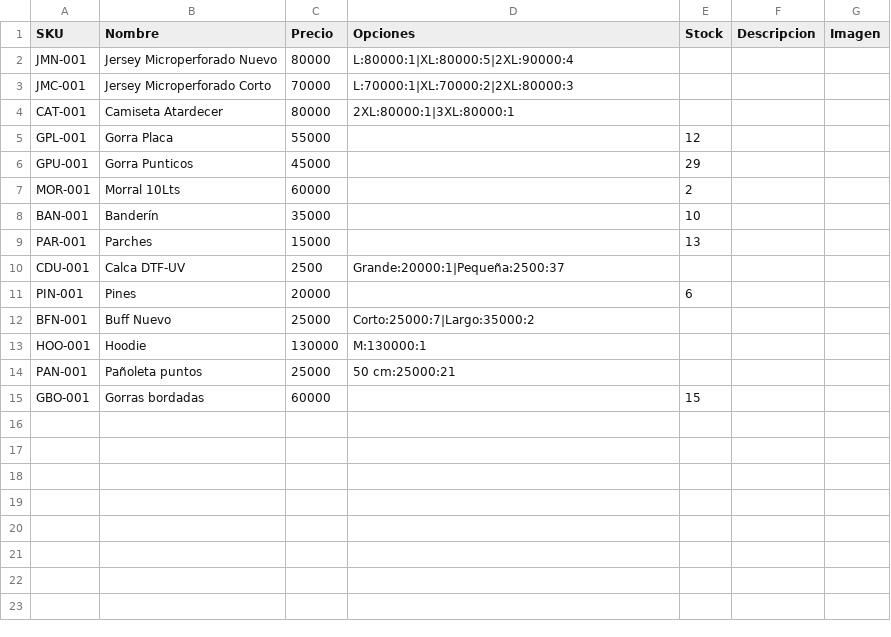
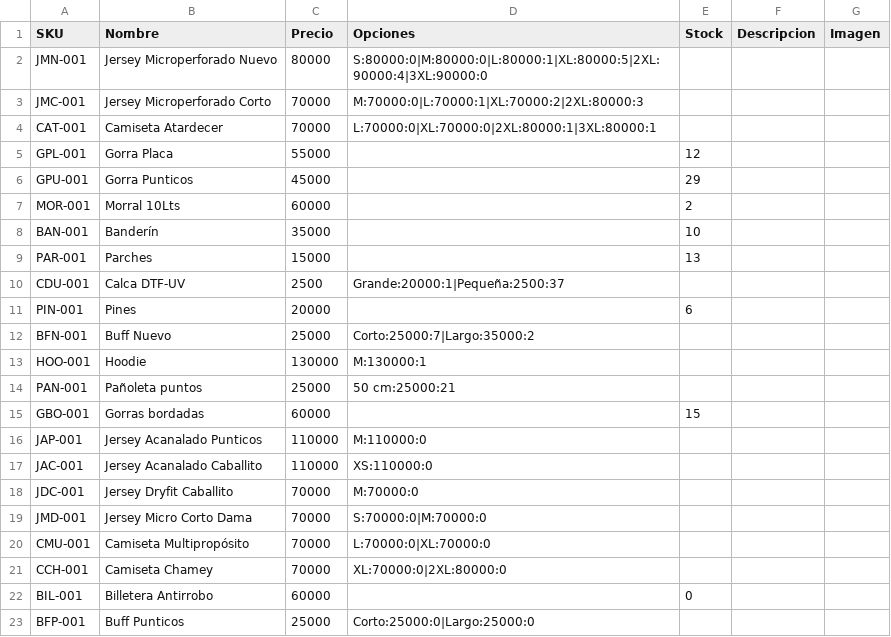
Before and after one commit to lamapuertocolombia/lamapuertocolombia.github.io, a CSV file: data/tienda.csv, drawn as a sheet.

```diff
--- a/data/tienda.csv
+++ b/data/tienda.csv
@@ -1,5 +1,5 @@
 SKU,Nombre,Precio,Opciones,Stock,Descripcion,Imagen
-JMN-001,Jersey Microperforado Nuevo,80000,L:80000:1|XL:80000:5|2XL:90000:4,,,
-JMC-001,Jersey Microperforado Corto,70000,L:70000:1|XL:70000:2|2XL:80000:3,,,
-CAT-001,Camiseta Atardecer,80000,2XL:80000:1|3XL:80000:1,,,
+JMN-001,Jersey Microperforado Nuevo,80000,S:80000:0|M:80000:0|L:80000:1|XL:80000:5|2XL:90000:4|3XL:90000:0,,,
+JMC-001,Jersey Microperforado Corto,70000,M:70000:0|L:70000:1|XL:70000:2|2XL:80000:3,,,
+CAT-001,Camiseta Atardecer,70000,L:70000:0|XL:70000:0|2XL:80000:1|3XL:80000:1,,,
 GPL-001,Gorra Placa,55000,,12,,
@@ -15 +15,9 @@ PAN-001,Pañoleta puntos,25000,50 cm:25000:21,,,
 GBO-001,Gorras bordadas,60000,,15,,
+JAP-001,Jersey Acanalado Punticos,110000,M:110000:0,,,
+JAC-001,Jersey Acanalado Caballito,110000,XS:110000:0,,,
+JDC-001,Jersey Dryfit Caballito,70000,M:70000:0,,,
+JMD-001,Jersey Micro Corto Dama,70000,S:70000:0|M:70000:0,,,
+CMU-001,Camiseta Multipropósito,70000,L:70000:0|XL:70000:0,,,
+CCH-001,Camiseta Chamey,70000,XL:70000:0|2XL:80000:0,,,
+BIL-001,Billetera Antirrobo,60000,,0,,
+BFP-001,Buff Punticos,25000,Corto:25000:0|Largo:25000:0,,,
```
Also changed, not shown: 6 other files.
